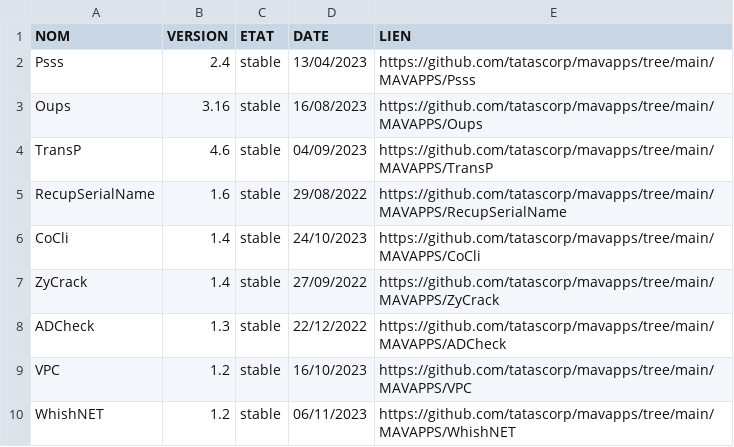
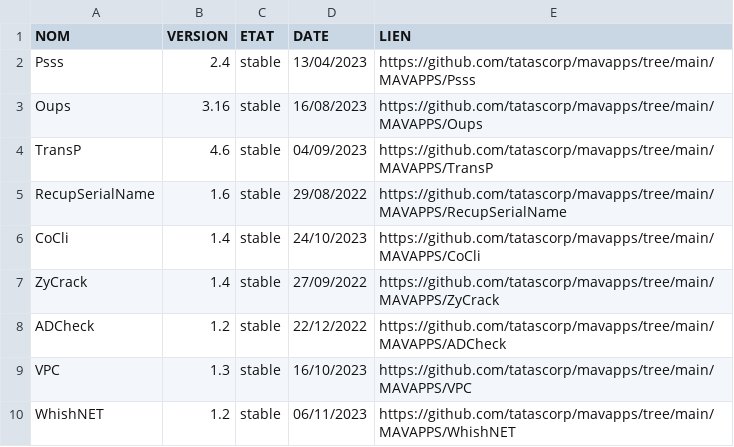
Before and after one commit to tatascorp/mavapps, a CSV file: mavapps.csv, drawn as a sheet.

Commit message:
Modification CSV

```diff
--- a/mavapps.csv
+++ b/mavapps.csv
@@ -7,4 +7,4 @@ CoCli;1.4;stable;24/10/2023;https://github.com/tatascorp/mavapps/tree/main/MAVAP
 ZyCrack;1.4;stable;27/09/2022;https://github.com/tatascorp/mavapps/tree/main/MAVAPPS/ZyCrack
-ADCheck;1.3;stable;22/12/2022;https://github.com/tatascorp/mavapps/tree/main/MAVAPPS/ADCheck
-VPC;1.2;stable;16/10/2023;https://github.com/tatascorp/mavapps/tree/main/MAVAPPS/VPC
+ADCheck;1.2;stable;22/12/2022;https://github.com/tatascorp/mavapps/tree/main/MAVAPPS/ADCheck
+VPC;1.3;stable;16/10/2023;https://github.com/tatascorp/mavapps/tree/main/MAVAPPS/VPC
 WhishNET;1.2;stable;06/11/2023;https://github.com/tatascorp/mavapps/tree/main/MAVAPPS/WhishNET
```
